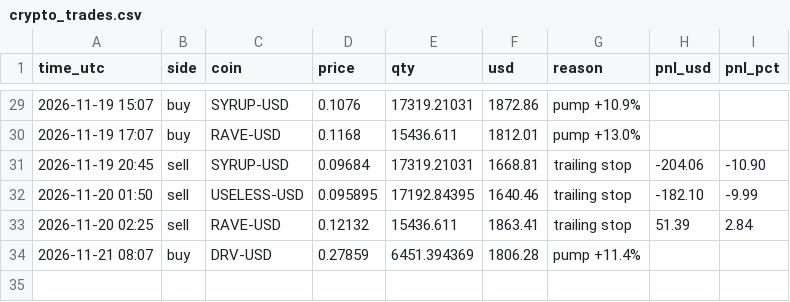
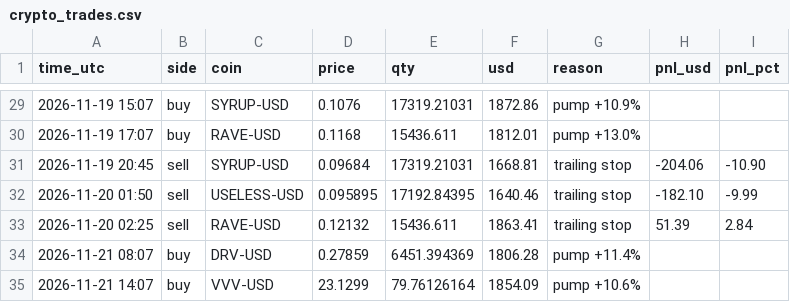
Before and after one commit to Tuvshee555/ai-trader, a CSV file: trader/engine/crypto_trades.csv, drawn as a sheet; only a part is shown, gaps mark what is left out; the diff names each change by its address in the sheet, - before the commit and + after, or states it on an @@ line.

```diff
--- a/trader/engine/crypto_trades.csv
+++ b/trader/engine/crypto_trades.csv
+row 35: 2026-11-21 14:07 | buy | VVV-USD | 23.1299 | 79.76126164 | 1854.09 | pump +10.6%
```
Also changed, not shown: trader/engine/crypto_alive_trades.csv, 3 other files.
